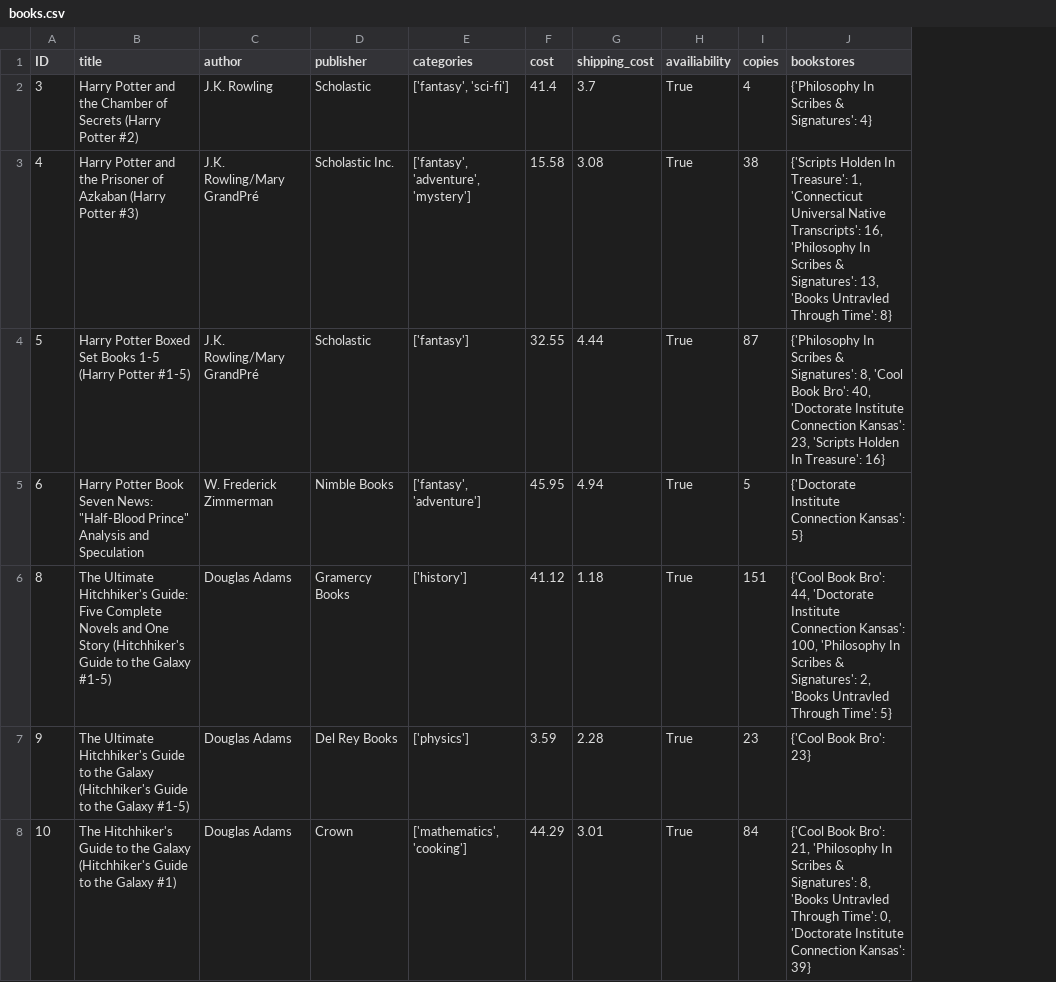
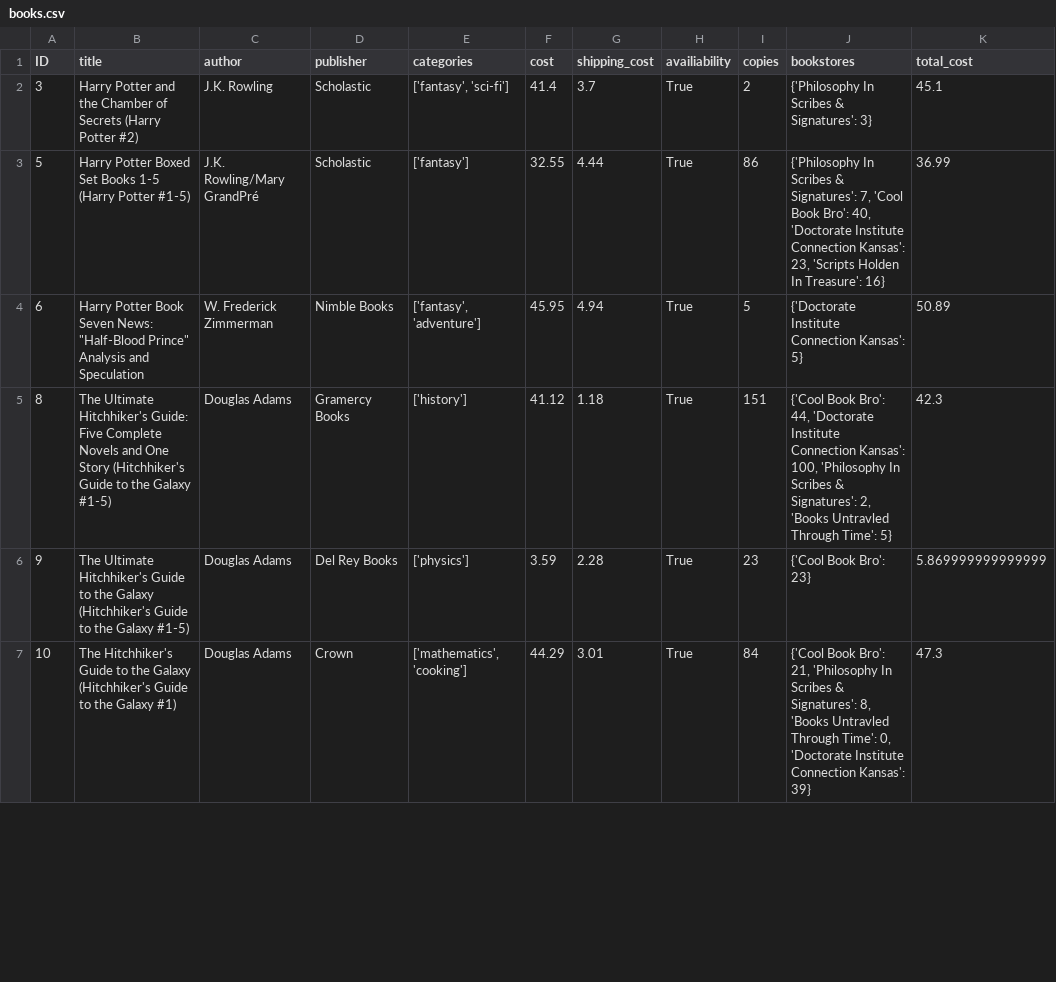
Before and after one commit to wallmenis/python-assignment-book-library, a CSV file: data/books.csv, drawn as a sheet; only a part is shown; removed rows and columns are numbered as before the commit, all else as after; the diff covers the shown part only; the diff names each change by its address in the sheet, - before the commit and + after, or states it on an @@ line.

```diff
--- a/data/books.csv
+++ b/data/books.csv
+column K (total_cost), rows 2-7: 45.1 | 36.99 | 50.89 | 42.3 | 5.869999999999999 | 47.3
-I2 (copies): 4
+I2 (copies): 2
-J2 (bookstores): {'Philosophy In Scribes & Signatures': 4}
+J2 (bookstores): {'Philosophy In Scribes & Signatures': 3}
-row 3: 4 | Harry Potter and the Prisoner of Azkaban (Harry Potter #3) | J.K. Rowling/Mary GrandPré | Scholastic Inc. | ['fantasy', 'adventure', 'mystery'] | 15.58 | 3.08 | True | 38 | {'Scripts Holden In Treasure': 1, 'Connecticut Universal Native Transcripts': 16, 'Philosophy In Scribes & Signatures': 13, 'Books Untravled Through Time': 8}
-I3 (copies): 87
+I3 (copies): 86
-J3 (bookstores): …& Signatures': 8, 'Cool Book…
+J3 (bookstores): …& Signatures': 7, 'Cool Book…
```
Also changed, not shown: 1 removed row and 5 edited cells elsewhere in this file, 7 other files.
